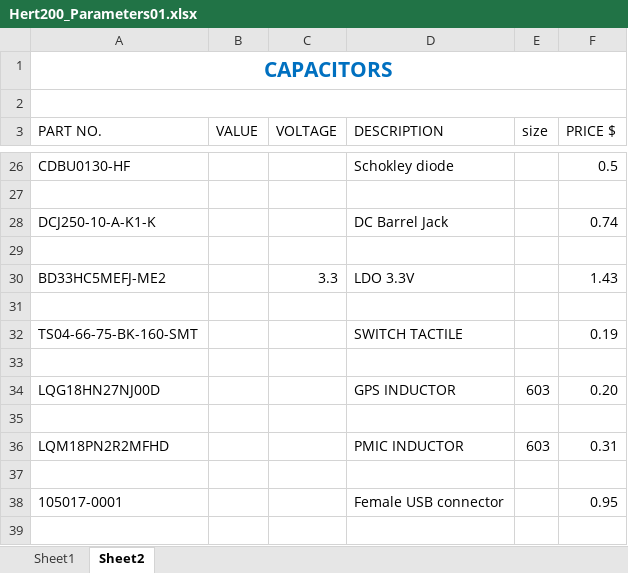
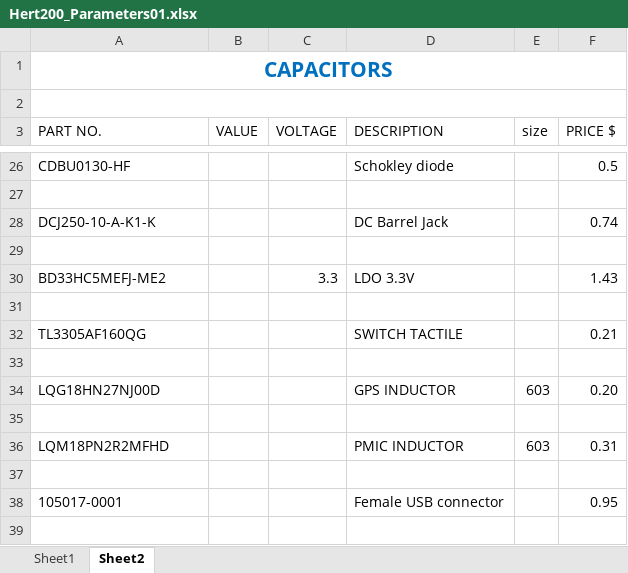
Before and after one commit to Ogbonna-Joseph/HERTZ200, an Excel workbook: Hertz200/Documents/Hert200_Parameters01.xlsx, sheet Sheet2, drawn as a sheet; only a part is shown, gaps mark what is left out; values as stored, in another font and other column widths than the file's, no borders; removed rows and columns are numbered as before the commit, all else as after; the diff names each change by its address in the sheet, - before the commit and + after, or states it on an @@ line.

```diff
--- a/Hertz200/Documents/Hert200_Parameters01.xlsx (sheet Sheet2)
+++ b/Hertz200/Documents/Hert200_Parameters01.xlsx (sheet Sheet2)
-row 32: TS04-66-75-BK-160-SMT |  |  | SWITCH TACTILE |  | 0.19
+row 32: TL3305AF160QG |  |  | SWITCH TACTILE |  | 0.21
```
Also changed, not shown: 29 other files.
